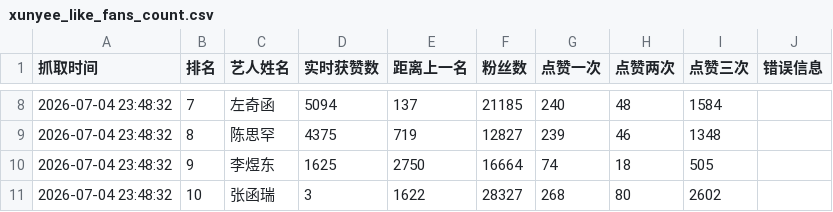
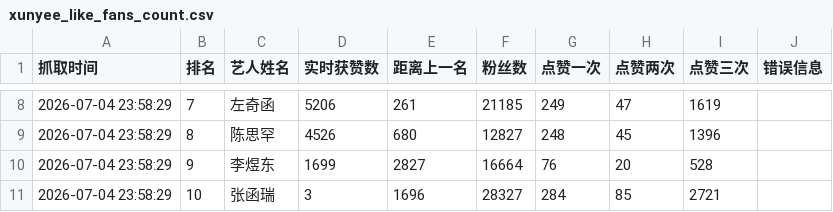
Before and after one commit to andreawaiwaihe-oss/xunyee, a CSV file: xunyee_like_fans_count.csv, drawn as a sheet; only a part is shown, gaps mark what is left out; the diff covers the shown part only.

```diff
--- a/xunyee_like_fans_count.csv
+++ b/xunyee_like_fans_count.csv
@@ -8,4 +8,4 @@
-2026-07-04 23:48:32,7,左奇函,5094,137,21185,240,48,1584,
-2026-07-04 23:48:32,8,陈思罕,4375,719,12827,239,46,1348,
-2026-07-04 23:48:32,9,李煜东,1625,2750,16664,74,18,505,
-2026-07-04 23:48:32,10,张函瑞,3,1622,28327,268,80,2602,
+2026-07-04 23:58:29,7,左奇函,5206,261,21185,249,47,1619,
+2026-07-04 23:58:29,8,陈思罕,4526,680,12827,248,45,1396,
+2026-07-04 23:58:29,9,李煜东,1699,2827,16664,76,20,528,
+2026-07-04 23:58:29,10,张函瑞,3,1696,28327,284,85,2721,
```
Also changed, not shown: 36 edited cells elsewhere in this file, xunyee_like_fans_count_history.csv.
